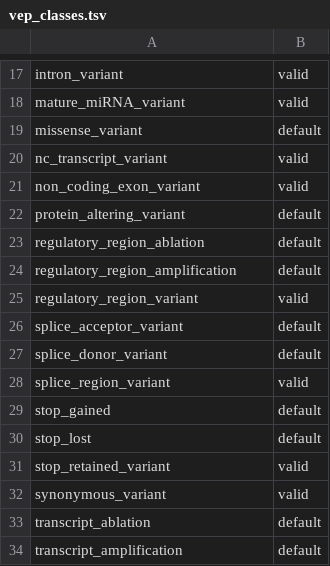
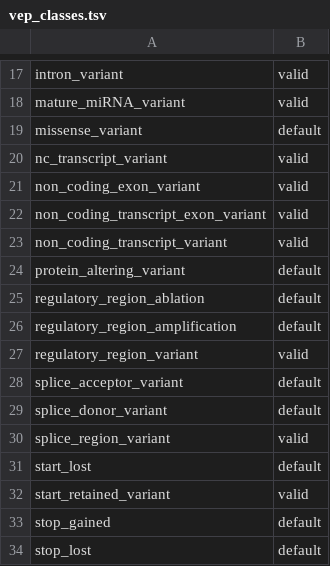
Before and after one commit to david-a-parry/vase, a TSV file: vase/data/vep_classes.tsv, drawn as a sheet; only a part is shown, gaps mark what is left out; the shorter side is filled out with more unchanged rows.

```diff
--- a/vase/data/vep_classes.tsv
+++ b/vase/data/vep_classes.tsv
@@ -21,2 +21,4 @@ nc_transcript_variant	valid
 non_coding_exon_variant	valid
+non_coding_transcript_exon_variant	valid
+non_coding_transcript_variant	valid
 protein_altering_variant	default
@@ -28,2 +30,4 @@ splice_donor_variant	default
 splice_region_variant	valid
+start_lost	default
+start_retained_variant	valid
 stop_gained	default
```
Also changed, not shown: 1 other file.
